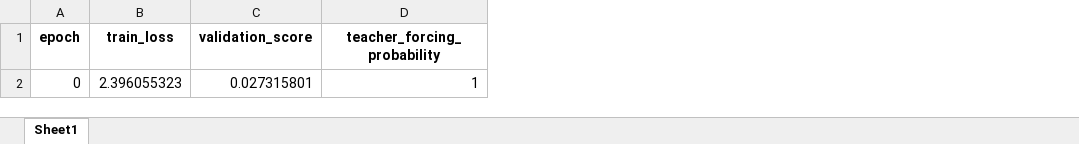
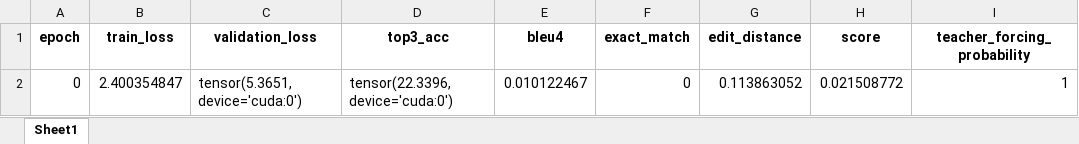
Before and after one commit to TracyStark/-, an Excel workbook: training_results.xlsx, sheet Sheet1, drawn as a sheet; values as stored, in another font and other column widths than the file's, no borders; removed rows and columns are numbered as before the commit, all else as after; the diff names each change by its address in the sheet, - before the commit and + after, or states it on an @@ line.

```diff
--- a/training_results.xlsx (sheet Sheet1)
+++ b/training_results.xlsx (sheet Sheet1)
-column C (validation_score), row 2: 0.027315801
+column C (validation_loss), row 2: tensor(5.3651, device='cuda:0')
+column D (top3_acc), row 2: tensor(22.3396, device='cuda:0')
+column E (bleu4), row 2: 0.010122467
+column F (exact_match), row 2: 0
+column G (edit_distance), row 2: 0.113863052
+column H (score), row 2: 0.021508772
-B2 (train_loss): 2.396055323
+B2 (train_loss): 2.400354847
```
Also changed, not shown: 2 other files.
